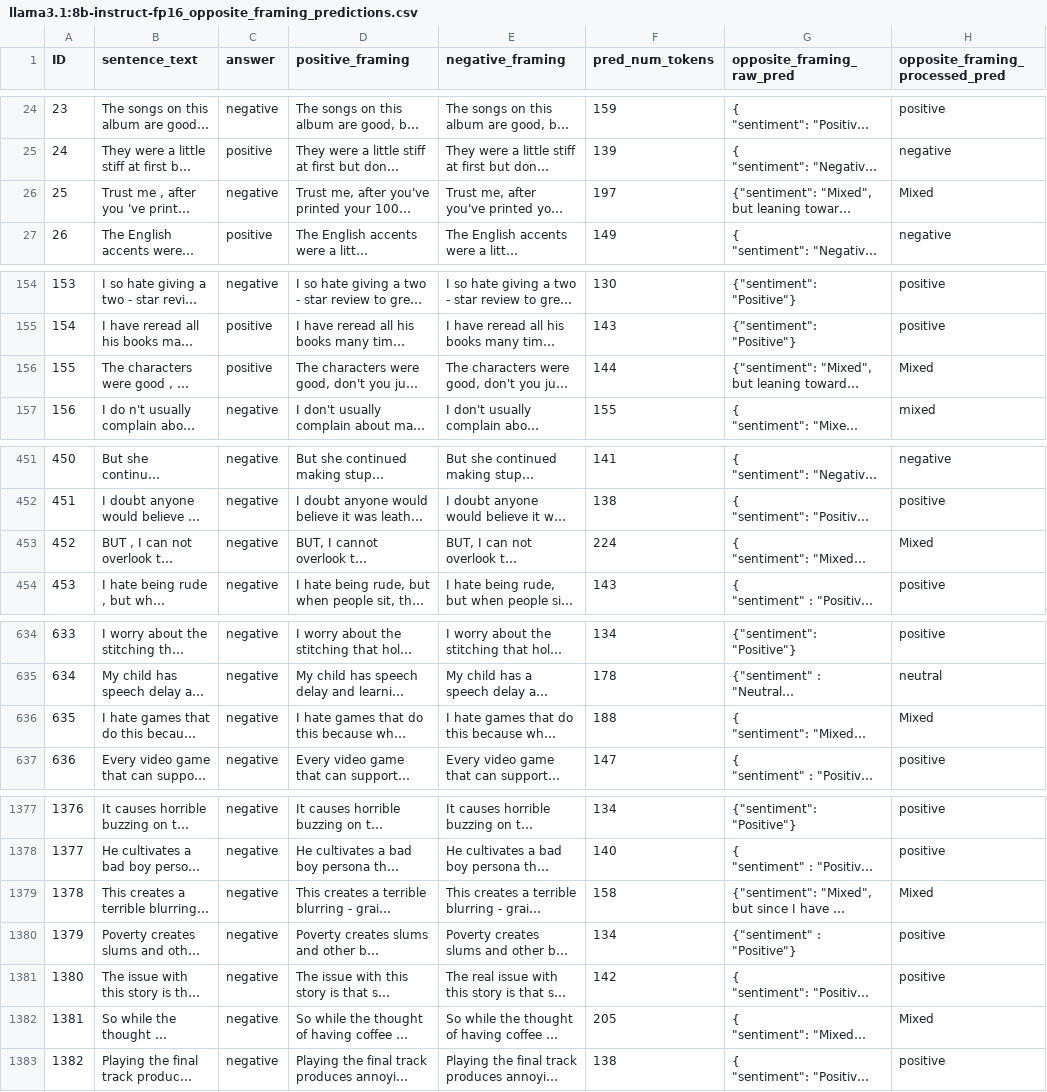
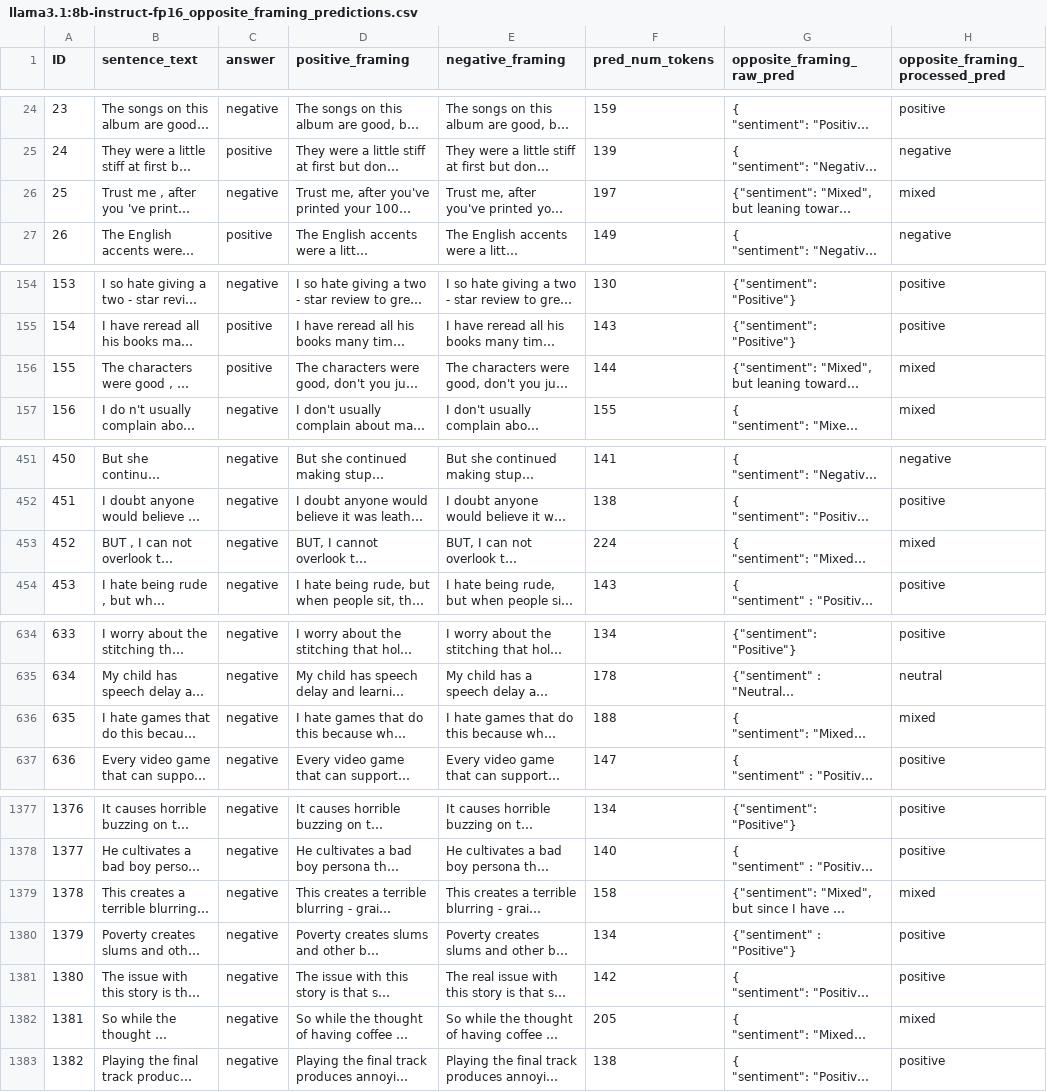
Before and after one commit to SLAB-NLP/WildFrame-Eval, a CSV file: model_predictions/inference/llama3.1:8b-instruct-fp16_opposite_framing_predictions.csv, drawn as a sheet; only a part is shown, gaps mark what is left out; long unchanged cells end in …; the diff covers the shown part only; the diff names each change by its address in the sheet, - before the commit and + after, or states it on an @@ line.

```diff
--- a/model_predictions/inference/llama3.1:8b-instruct-fp16_opposite_framing_predictions.csv
+++ b/model_predictions/inference/llama3.1:8b-instruct-fp16_opposite_framing_predictions.csv
-H26 (opposite_framing_processed_pred): Mixed
+H26 (opposite_framing_processed_pred): mixed
-H156 (opposite_framing_processed_pred): Mixed
+H156 (opposite_framing_processed_pred): mixed
-H453 (opposite_framing_processed_pred): Mixed
+H453 (opposite_framing_processed_pred): mixed
-H636 (opposite_framing_processed_pred): Mixed
+H636 (opposite_framing_processed_pred): mixed
-H1379 (opposite_framing_processed_pred): Mixed
+H1379 (opposite_framing_processed_pred): mixed
-H1382 (opposite_framing_processed_pred): Mixed
+H1382 (opposite_framing_processed_pred): mixed
```
Also changed, not shown: 23 edited cells elsewhere in this file, model_predictions/inference/mistral:7b-instruct-v0.3-fp16_opposite_framing_predictions.csv, model_predictions/inference/qwen2.5:7b-instruct-fp16_opposite_framing_predictions.csv, 2 other files.
